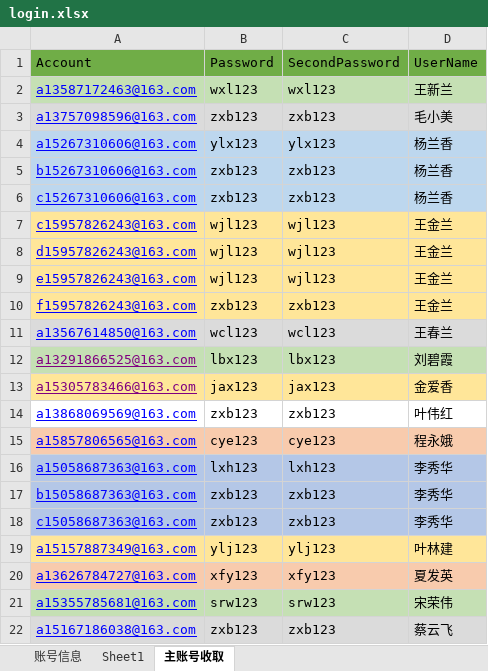
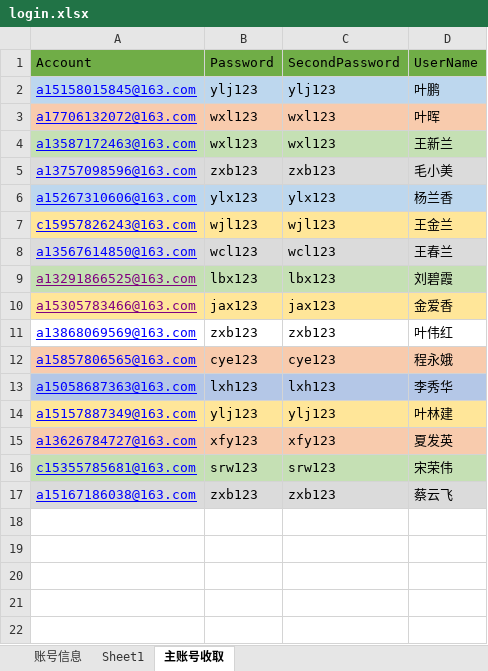
Before and after one commit to yuniyiqi23/zhongyang, an Excel workbook: src/main/resources/login.xlsx, sheet 主账号收取, drawn as a sheet; values as stored, in another font and other column widths than the file's, no borders; removed rows and columns are numbered as before the commit, all else as after; the diff names each change by its address in the sheet, - before the commit and + after, or states it on an @@ line.

```diff
--- a/src/main/resources/login.xlsx (sheet 主账号收取)
+++ b/src/main/resources/login.xlsx (sheet 主账号收取)
+row 2: a15158015845@163.com | ylj123 | ylj123 | 叶鹏
+row 3: a17706132072@163.com | wxl123 | wxl123 | 叶晖
-row 5: b15267310606@163.com | zxb123 | zxb123 | 杨兰香
-row 6: c15267310606@163.com | zxb123 | zxb123 | 杨兰香
-row 8: d15957826243@163.com | wjl123 | wjl123 | 王金兰
-row 9: e15957826243@163.com | wjl123 | wjl123 | 王金兰
-row 10: f15957826243@163.com | zxb123 | zxb123 | 王金兰
-row 17: b15058687363@163.com | zxb123 | zxb123 | 李秀华
-row 18: c15058687363@163.com | zxb123 | zxb123 | 李秀华
-A16: a15355785681@163.com
+A16: c15355785681@163.com
```
Also changed, not shown: sheet Sheet1, sheet 账号信息.
